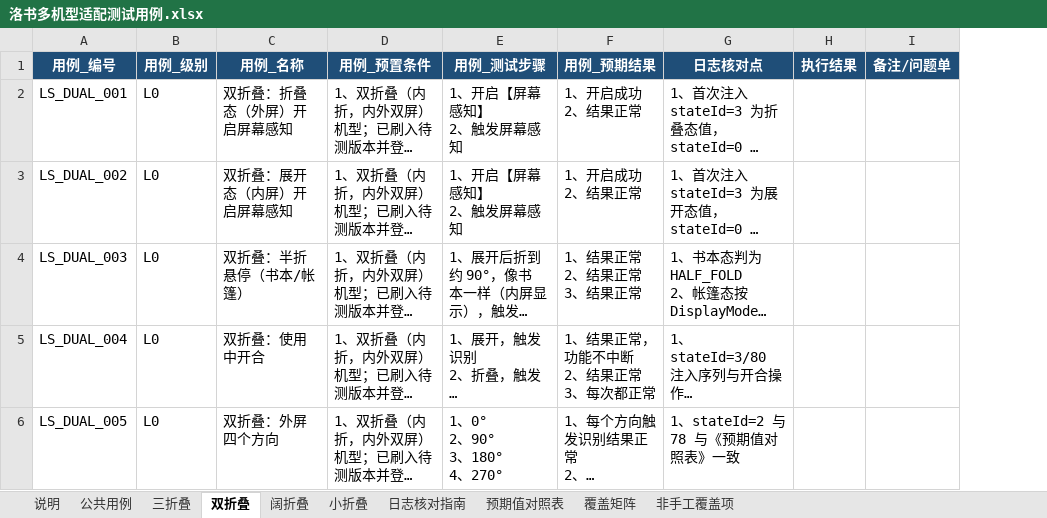
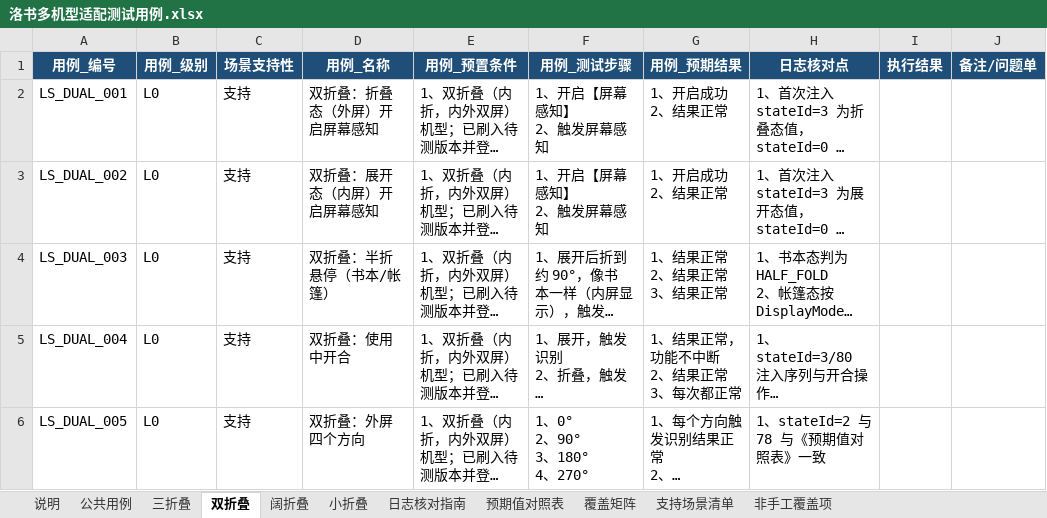
Before and after one commit to xiaxiansong/AsyncSvr, an Excel workbook: docs/luoshu/洛书多机型适配测试用例.xlsx, sheet 双折叠, drawn as a sheet; only a part is shown; long unchanged cells end in …; values as stored, in another font and other column widths than the file's, no borders; the diff covers the shown part only; the diff names each change by its address in the sheet, - before the commit and + after, or states it on an @@ line.

```diff
--- a/docs/luoshu/洛书多机型适配测试用例.xlsx (sheet 双折叠)
+++ b/docs/luoshu/洛书多机型适配测试用例.xlsx (sheet 双折叠)
+sheet tab: 支持场景清单
+column C (场景支持性), rows 2-6: all 支持
```
Also changed, not shown: 4 added rows elsewhere in this sheet, sheet 公共用例, sheet 小折叠, sheet 阔折叠, sheet 三折叠, sheet 覆盖矩阵, sheet 说明, 4 other files.
